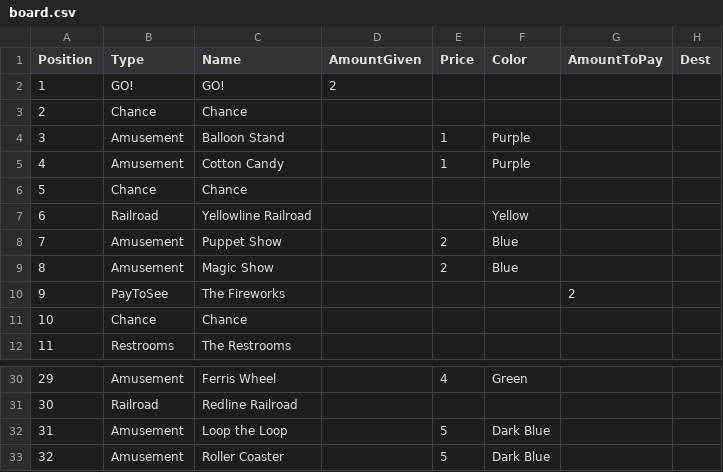
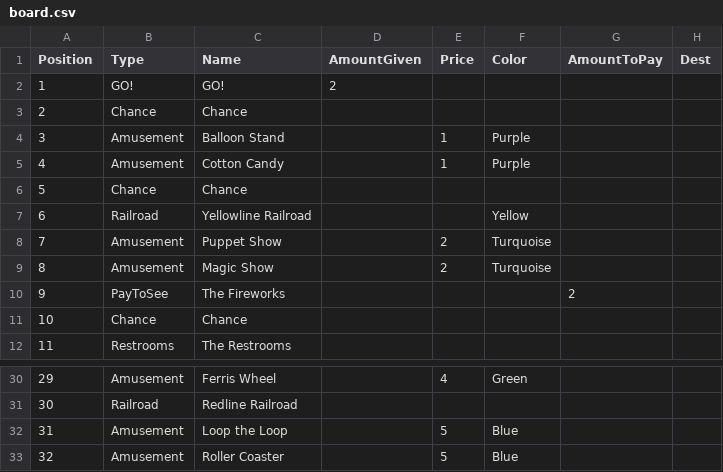
Before and after one commit to Greve2001/CDIO3, a CSV file: src/main/resources/board.csv, drawn as a sheet; only a part is shown, gaps mark what is left out.

Commit message:
updated colors in board

```diff
--- a/src/main/resources/board.csv
+++ b/src/main/resources/board.csv
@@ -7,4 +7,4 @@ Position,Type,Name,AmountGiven,Price,Color,AmountToPay,Dest
 6,Railroad,Yellowline Railroad,,,Yellow,,
-7,Amusement,Puppet Show,,2,Blue,,
-8,Amusement,Magic Show,,2,Blue,,
+7,Amusement,Puppet Show,,2,Turquoise,,
+8,Amusement,Magic Show,,2,Turquoise,,
 9,PayToSee,The Fireworks,,,,2,
@@ -31,3 +31,3 @@ Position,Type,Name,AmountGiven,Price,Color,AmountToPay,Dest
 30,Railroad,Redline Railroad,,,,,
-31,Amusement,Loop the Loop,,5,Dark Blue,,
-32,Amusement,Roller Coaster,,5,Dark Blue,,
+31,Amusement,Loop the Loop,,5,Blue,,
+32,Amusement,Roller Coaster,,5,Blue,,
```
